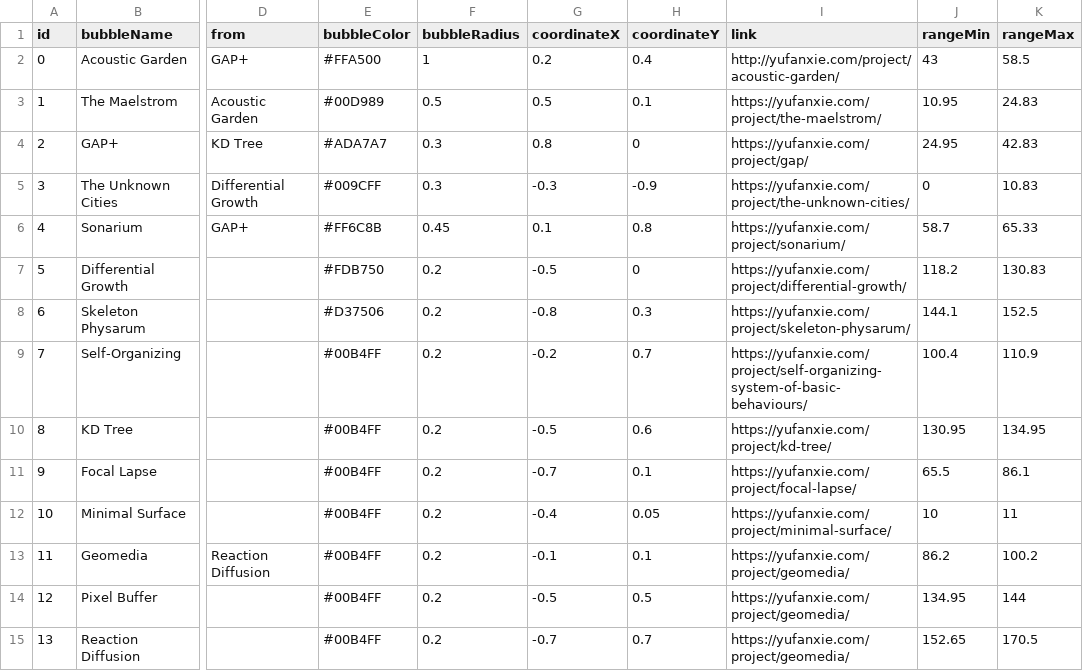
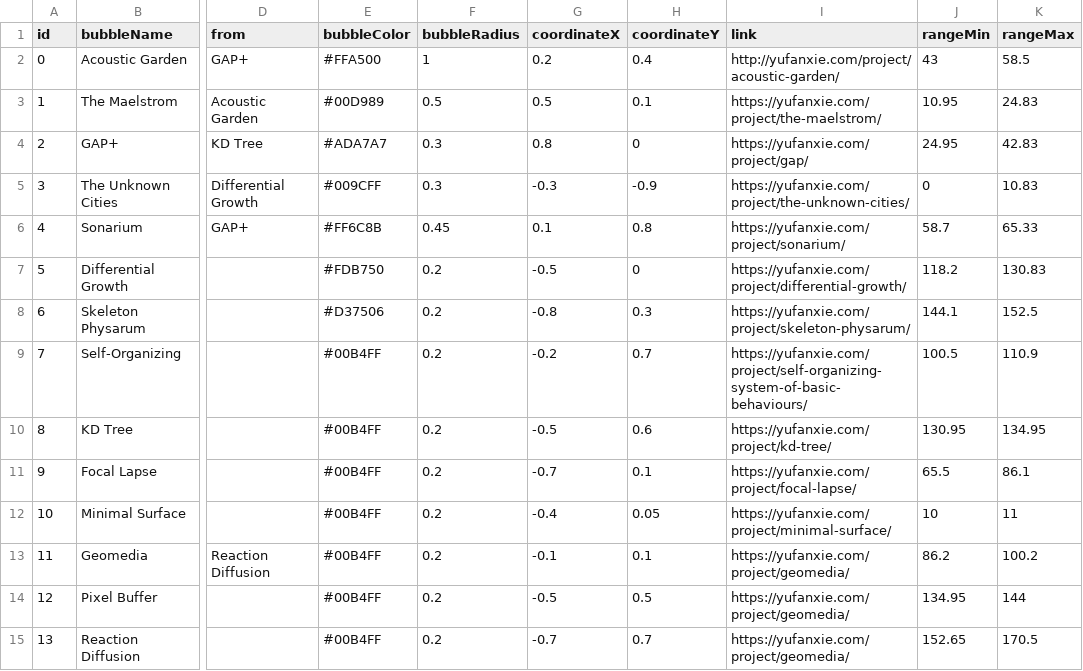
Before and after one commit to YufanX/Website, a CSV file: YufanXie_20230201_C.csv, drawn as a sheet; only a part is shown, gaps mark what is left out; the diff names each change by its address in the sheet, - before the commit and + after, or states it on an @@ line.

Commit message:
Update YufanXie_20230201_C.csv

```diff
--- a/YufanXie_20230201_C.csv
+++ b/YufanXie_20230201_C.csv
-J9 (rangeMin): 100.4
+J9 (rangeMin): 100.5
```
